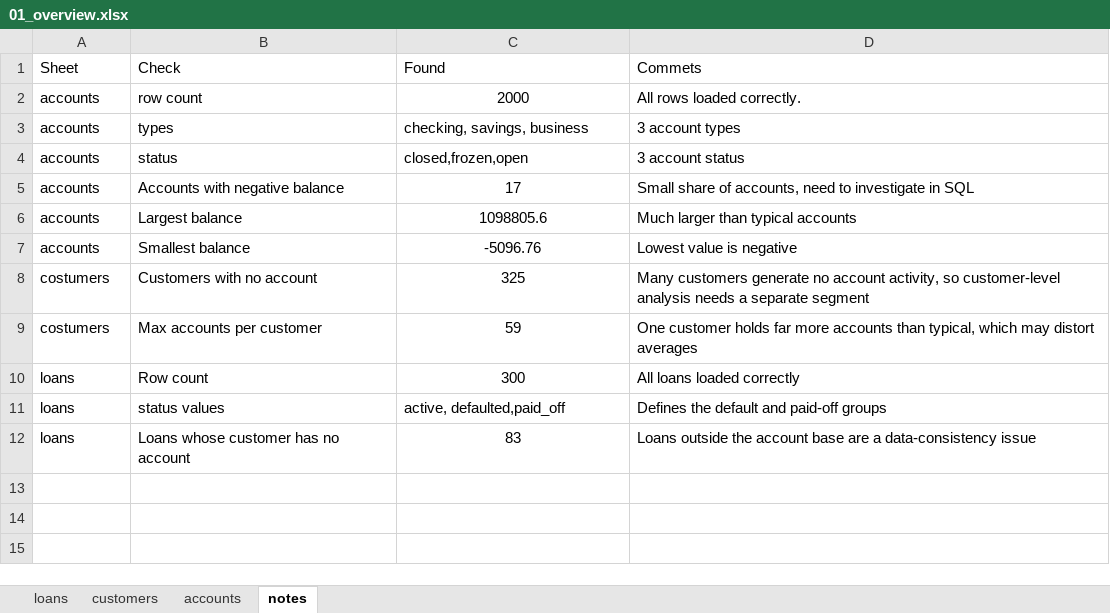
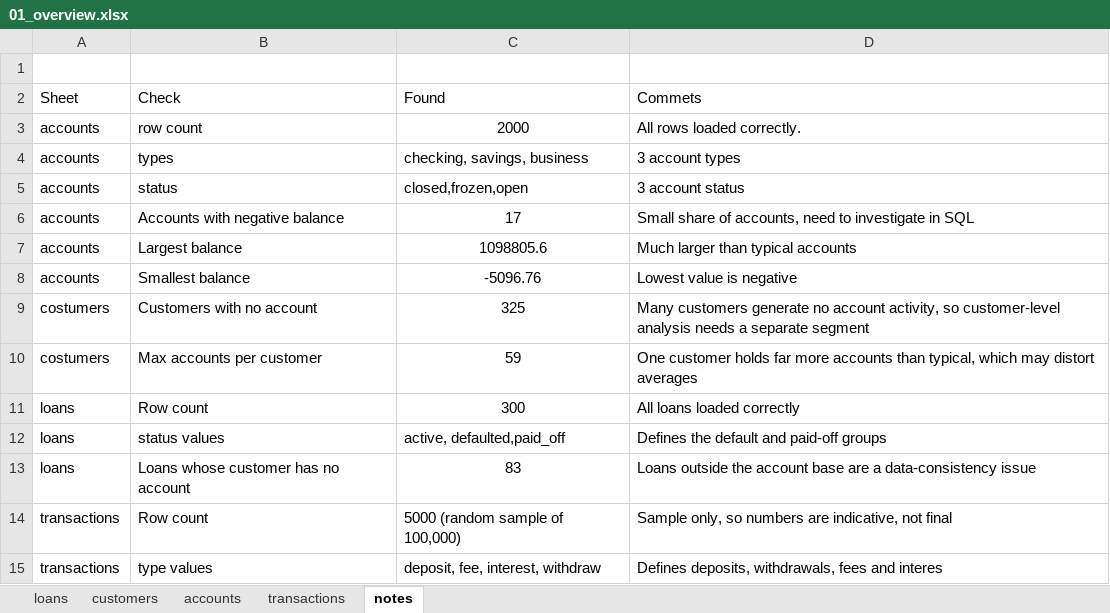
Before and after one commit to xalidmmov/bank-portfolio-analysis, an Excel workbook: excel/01_overview.xlsx, sheet notes, drawn as a sheet; values as stored, in another font and other column widths than the file's, no borders; table styles not drawn; the diff names each change by its address in the sheet, - before the commit and + after, or states it on an @@ line.

Commit message:
add: transactions sample sheet and notes

```diff
--- a/excel/01_overview.xlsx (sheet notes)
+++ b/excel/01_overview.xlsx (sheet notes)
+sheet tab: transactions
+row 1: (empty)
+row 14: transactions | Row count | 5000 (random sample of 100,000) | Sample only, so numbers are indicative, not final
+row 15: transactions | type values | deposit, fee, interest, withdraw | Defines deposits, withdrawals, fees and interes
```
